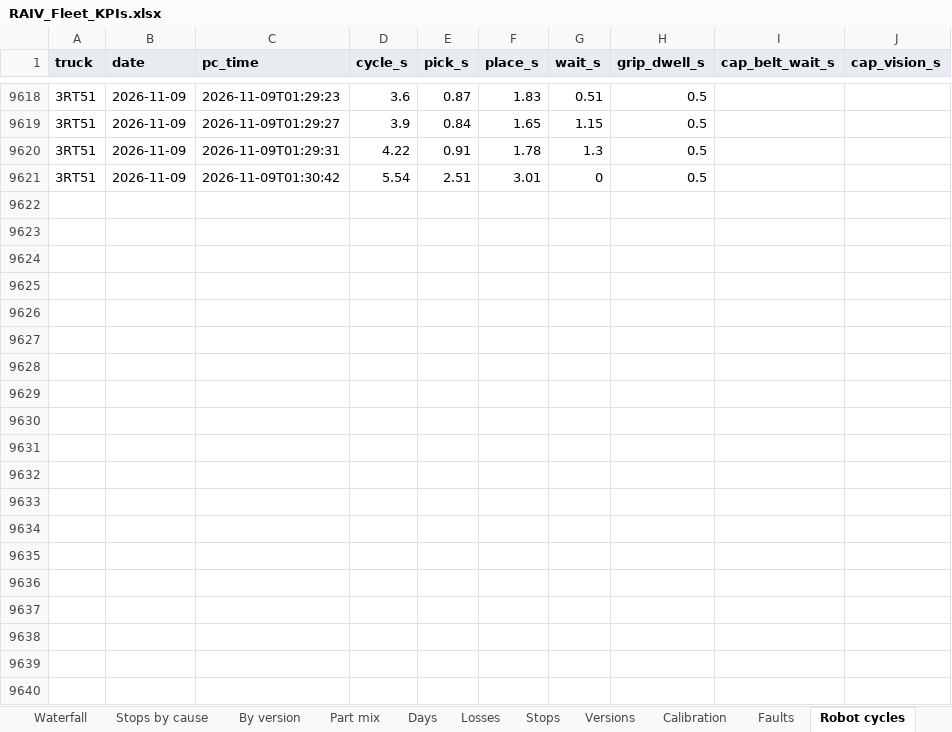
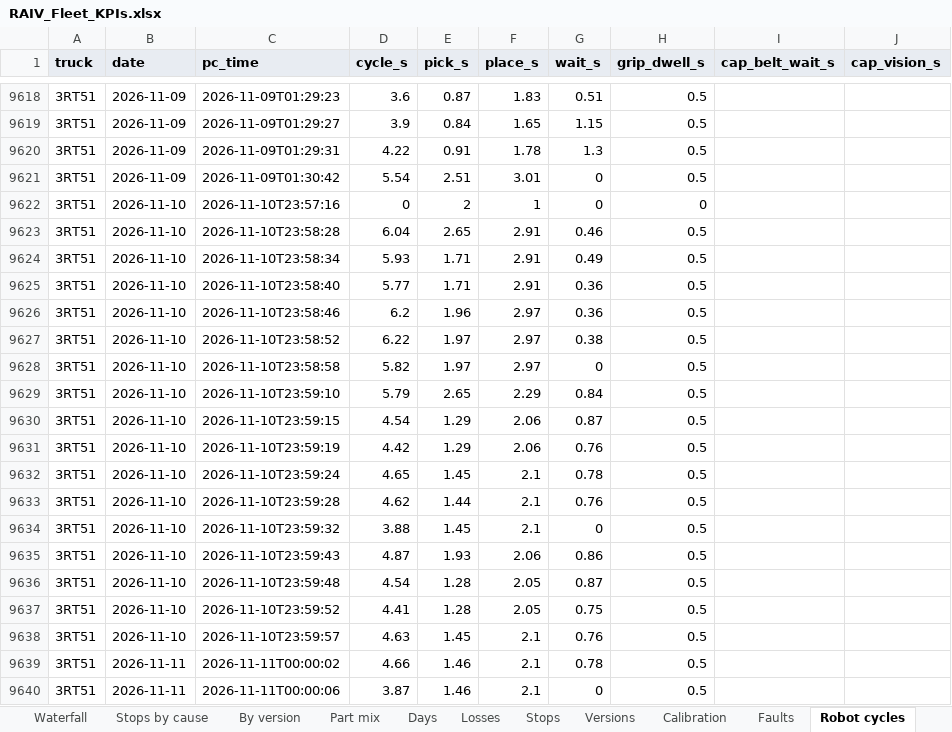
Before and after one commit to cotyc-bbrailtech/RAIV-FLEET-KPI, an Excel workbook: RAIV_Fleet_KPIs.xlsx, sheet Robot cycles, drawn as a sheet; only a part is shown, gaps mark what is left out; values as stored, in another font and other column widths than the file's, no borders; charts and pictures not drawn; the diff covers the shown part only; the diff names each change by its address in the sheet, - before the commit and + after, or states it on an @@ line.

```diff
--- a/RAIV_Fleet_KPIs.xlsx (sheet Robot cycles)
+++ b/RAIV_Fleet_KPIs.xlsx (sheet Robot cycles)
+row 9622: 3RT51 | 2026-11-10 | 2026-11-10T23:57:16 | 0 | 2 | 1 | 0 | 0
+row 9623: 3RT51 | 2026-11-10 | 2026-11-10T23:58:28 | 6.04 | 2.65 | 2.91 | 0.46 | 0.5
+row 9624: 3RT51 | 2026-11-10 | 2026-11-10T23:58:34 | 5.93 | 1.71 | 2.91 | 0.49 | 0.5
+row 9625: 3RT51 | 2026-11-10 | 2026-11-10T23:58:40 | 5.77 | 1.71 | 2.91 | 0.36 | 0.5
+row 9626: 3RT51 | 2026-11-10 | 2026-11-10T23:58:46 | 6.2 | 1.96 | 2.97 | 0.36 | 0.5
+row 9627: 3RT51 | 2026-11-10 | 2026-11-10T23:58:52 | 6.22 | 1.97 | 2.97 | 0.38 | 0.5
+row 9628: 3RT51 | 2026-11-10 | 2026-11-10T23:58:58 | 5.82 | 1.97 | 2.97 | 0 | 0.5
+row 9629: 3RT51 | 2026-11-10 | 2026-11-10T23:59:10 | 5.79 | 2.65 | 2.29 | 0.84 | 0.5
+row 9630: 3RT51 | 2026-11-10 | 2026-11-10T23:59:15 | 4.54 | 1.29 | 2.06 | 0.87 | 0.5
+row 9631: 3RT51 | 2026-11-10 | 2026-11-10T23:59:19 | 4.42 | 1.29 | 2.06 | 0.76 | 0.5
+row 9632: 3RT51 | 2026-11-10 | 2026-11-10T23:59:24 | 4.65 | 1.45 | 2.1 | 0.78 | 0.5
+row 9633: 3RT51 | 2026-11-10 | 2026-11-10T23:59:28 | 4.62 | 1.44 | 2.1 | 0.76 | 0.5
+row 9634: 3RT51 | 2026-11-10 | 2026-11-10T23:59:32 | 3.88 | 1.45 | 2.1 | 0 | 0.5
+row 9635: 3RT51 | 2026-11-10 | 2026-11-10T23:59:43 | 4.87 | 1.93 | 2.06 | 0.86 | 0.5
+row 9636: 3RT51 | 2026-11-10 | 2026-11-10T23:59:48 | 4.54 | 1.28 | 2.05 | 0.87 | 0.5
+row 9637: 3RT51 | 2026-11-10 | 2026-11-10T23:59:52 | 4.41 | 1.28 | 2.05 | 0.75 | 0.5
+row 9638: 3RT51 | 2026-11-10 | 2026-11-10T23:59:57 | 4.63 | 1.45 | 2.1 | 0.76 | 0.5
+row 9639: 3RT51 | 2026-11-11 | 2026-11-11T00:00:02 | 4.66 | 1.46 | 2.1 | 0.78 | 0.5
+row 9640: 3RT51 | 2026-11-11 | 2026-11-11T00:00:06 | 3.87 | 1.46 | 2.1 | 0 | 0.5
```
Also changed, not shown: 29 added rows elsewhere in this sheet, sheet Picks, sheet Stops, sheet Losses, sheet Part mix data, sheet Days, sheet Faults, 7 more sheets, formulas that keep their value, 1 other file.
